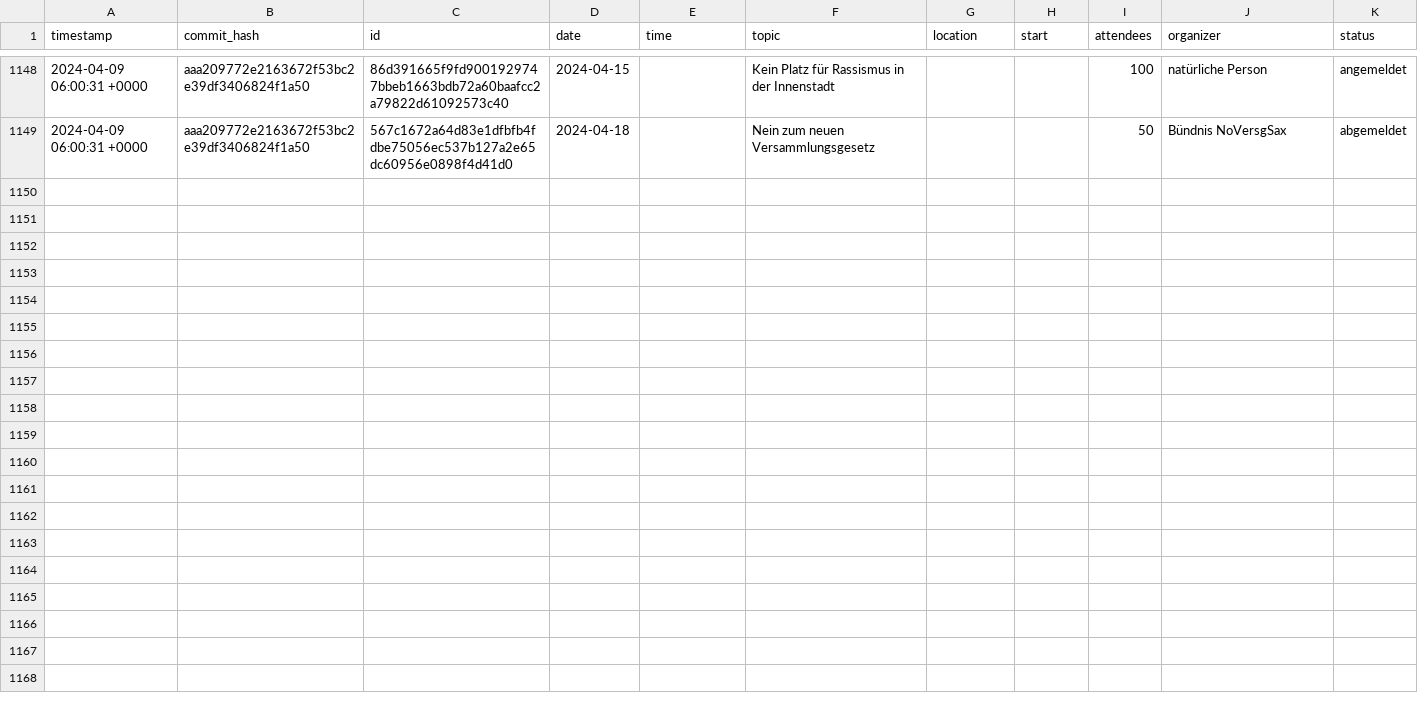
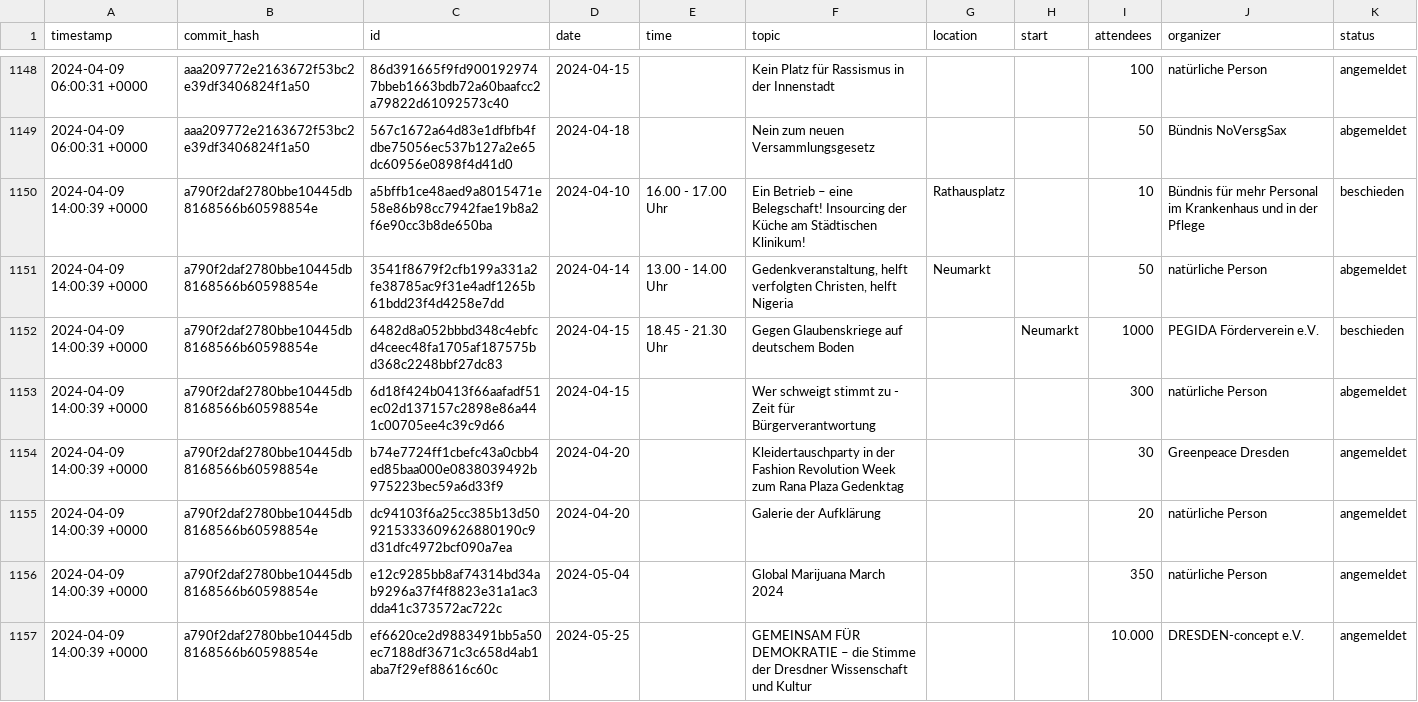
Before and after one commit to kiliankoe/versammlungen-in-dresden, a CSV file: assemblies.csv, drawn as a sheet; only a part is shown, gaps mark what is left out.

```diff
--- a/assemblies.csv
+++ b/assemblies.csv
@@ -1149 +1149,9 @@ timestamp,commit_hash,id,date,time,topic,location,start,attendees,organizer,stat
 2024-04-09 06:00:31 +0000,aaa209772e2163672f53bc2e39df3406824f1a50,567c1672a64d83e1dfbfb4fdbe75056ec537b127a2e65dc60956e0898f4d41d0,2024-04-18,,Nein zum neuen Versammlungsgesetz,,,50,Bündnis NoVersgSax,abgemeldet
+2024-04-09 14:00:39 +0000,a790f2daf2780bbe10445db8168566b60598854e,a5bffb1ce48aed9a8015471e58e86b98cc7942fae19b8a2f6e90cc3b8de650ba,2024-04-10,16.00 - 17.00 Uhr,Ein Betrieb – eine Belegschaft! Insourcing der Küche am Städtischen Klinikum!,Rathausplatz,,10,Bündnis für mehr Personal im Krankenhaus und in der Pflege,beschieden
+2024-04-09 14:00:39 +0000,a790f2daf2780bbe10445db8168566b60598854e,3541f8679f2cfb199a331a2fe38785ac9f31e4adf1265b61bdd23f4d4258e7dd,2024-04-14,13.00 - 14.00 Uhr,"Gedenkveranstaltung, helft verfolgten Christen, helft Nigeria",Neumarkt ,,50,natürliche Person,abgemeldet
+2024-04-09 14:00:39 +0000,a790f2daf2780bbe10445db8168566b60598854e,6482d8a052bbbd348c4ebfcd4ceec48fa1705af187575bd368c2248bbf27dc83,2024-04-15,18.45 - 21.30 Uhr,Gegen Glaubenskriege auf deutschem Boden,,Neumarkt,1000,PEGIDA Förderverein e.V.,beschieden
+2024-04-09 14:00:39 +0000,a790f2daf2780bbe10445db8168566b60598854e,6d18f424b0413f66aafadf51ec02d137157c2898e86a441c00705ee4c39c9d66,2024-04-15,,Wer schweigt stimmt zu - Zeit für Bürgerverantwortung,,,300,natürliche Person,abgemeldet
+2024-04-09 14:00:39 +0000,a790f2daf2780bbe10445db8168566b60598854e,b74e7724ff1cbefc43a0cbb4ed85baa000e0838039492b975223bec59a6d33f9,2024-04-20,,Kleidertauschparty in der Fashion Revolution Week zum Rana Plaza Gedenktag,,,30,Greenpeace Dresden,angemeldet
+2024-04-09 14:00:39 +0000,a790f2daf2780bbe10445db8168566b60598854e,dc94103f6a25cc385b13d509215333609626880190c9d31dfc4972bcf090a7ea,2024-04-20,,Galerie der Aufklärung,,,20,natürliche Person,angemeldet
+2024-04-09 14:00:39 +0000,a790f2daf2780bbe10445db8168566b60598854e,e12c9285bb8af74314bd34ab9296a37f4f8823e31a1ac3dda41c373572ac722c,2024-05-04,,Global Marijuana March 2024,,,350,natürliche Person,angemeldet
+2024-04-09 14:00:39 +0000,a790f2daf2780bbe10445db8168566b60598854e,ef6620ce2d9883491bb5a50ec7188df3671c3c658d4ab1aba7f29ef88616c60c,2024-05-25,,GEMEINSAM FÜR DEMOKRATIE – die Stimme der Dresdner Wissenschaft und Kultur,,,10.000,DRESDEN-concept e.V.,angemeldet
```
